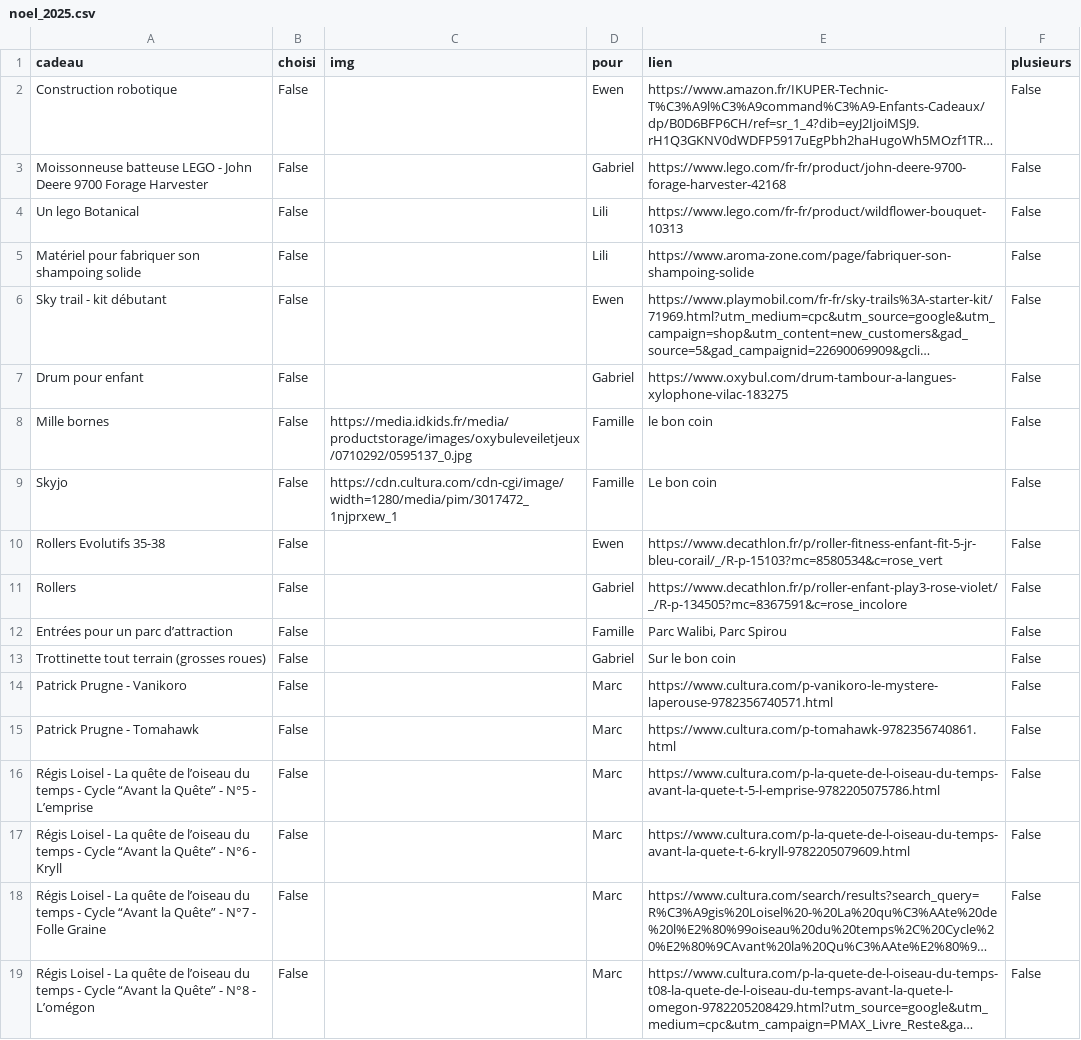
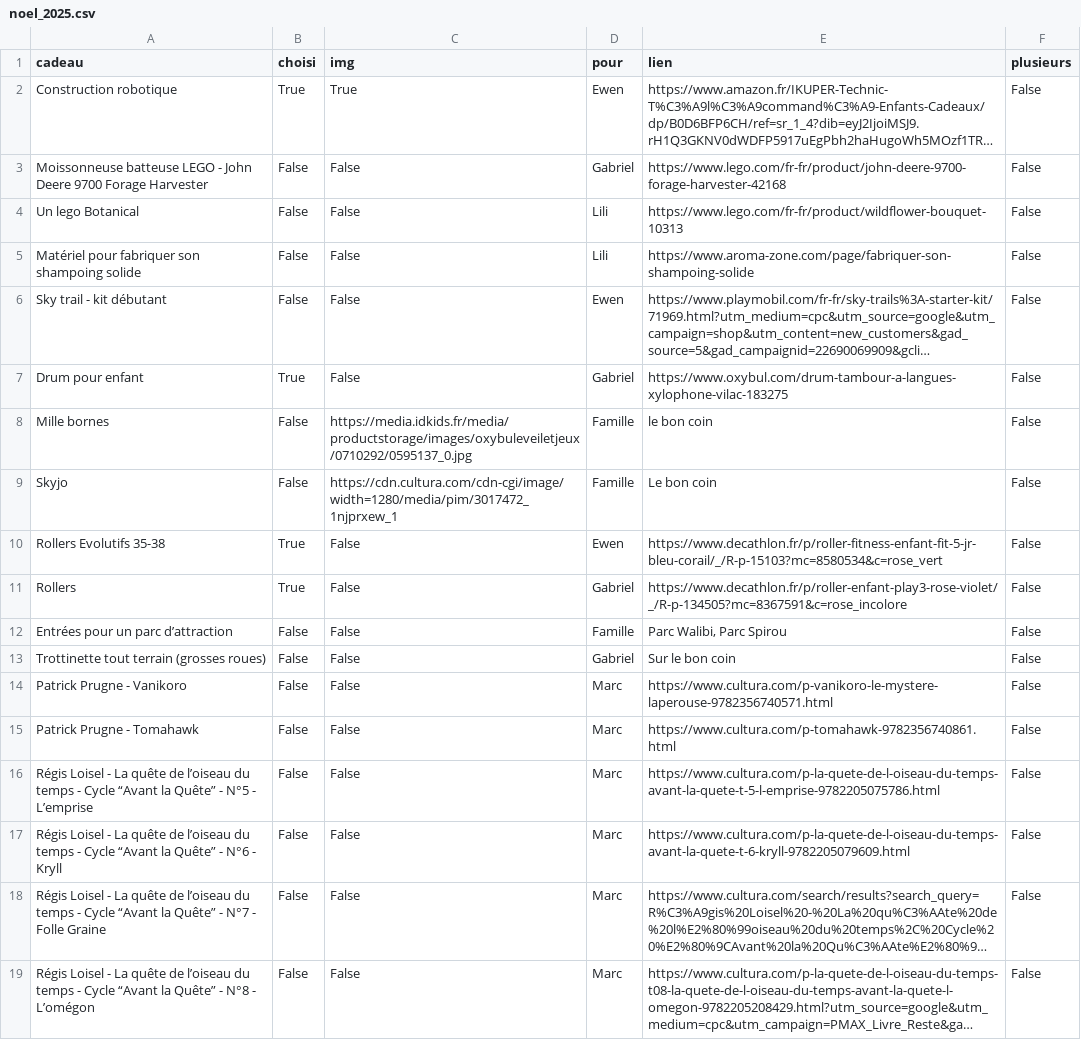
Before and after one commit to athebault/personnal-projects, a CSV file: noel/data/noel_2025.csv, drawn as a sheet; long unchanged cells end in …; the diff names each change by its address in the sheet, - before the commit and + after, or states it on an @@ line.

Commit message:
MAJ des cadeaux choisis

```diff
--- a/noel/data/noel_2025.csv
+++ b/noel/data/noel_2025.csv
-B2 (choisi): False
+B2 (choisi): True
-C2 (img): (empty)
+C2 (img): True
-C3:C7 (img): (empty)
+C3:C7 (img): False
-B7 (choisi): False
+B7 (choisi): True
-B10:B11 (choisi): False
+B10:B11 (choisi): True
-C10:C19 (img): (empty)
+C10:C19 (img): False
```
